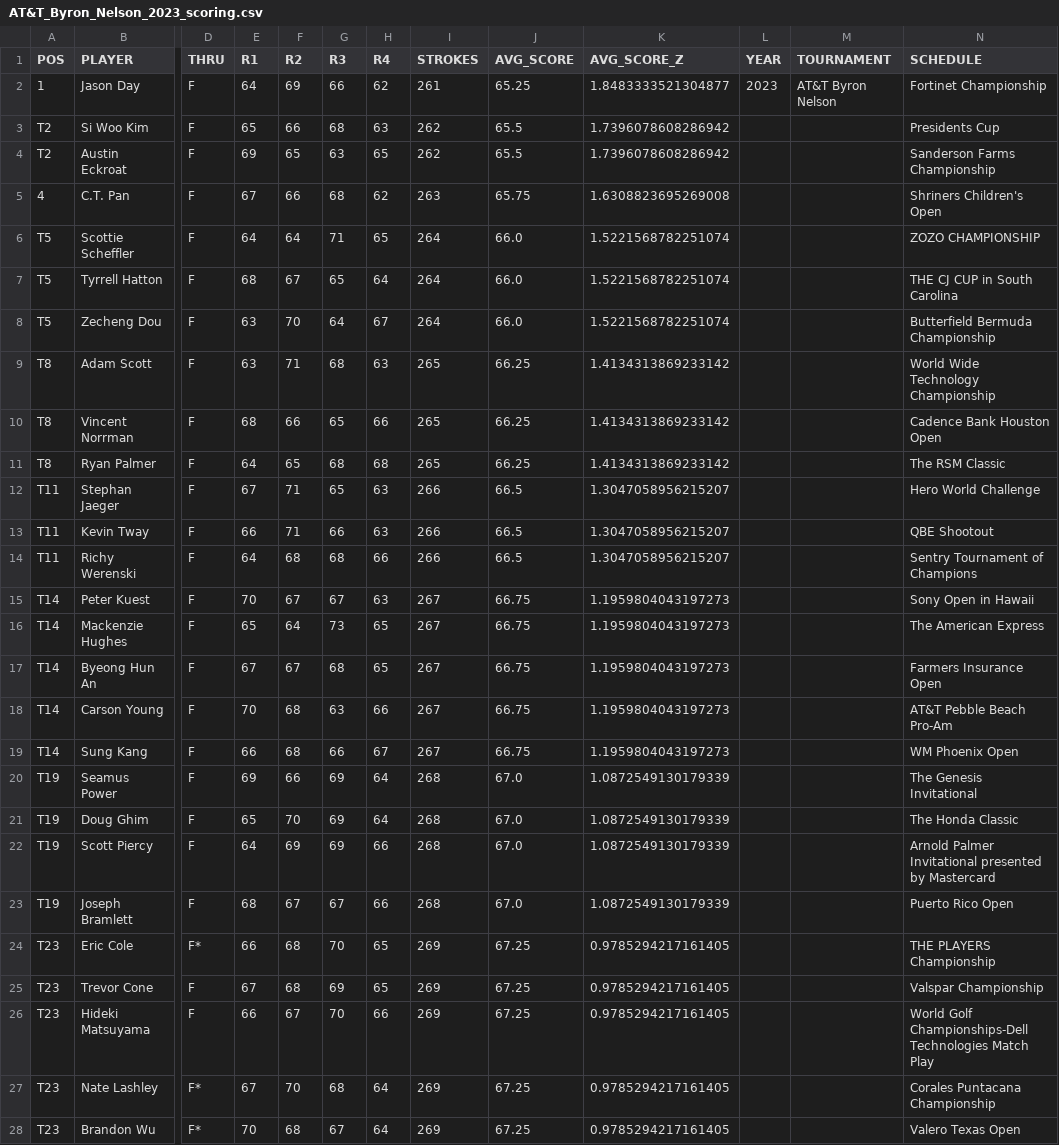
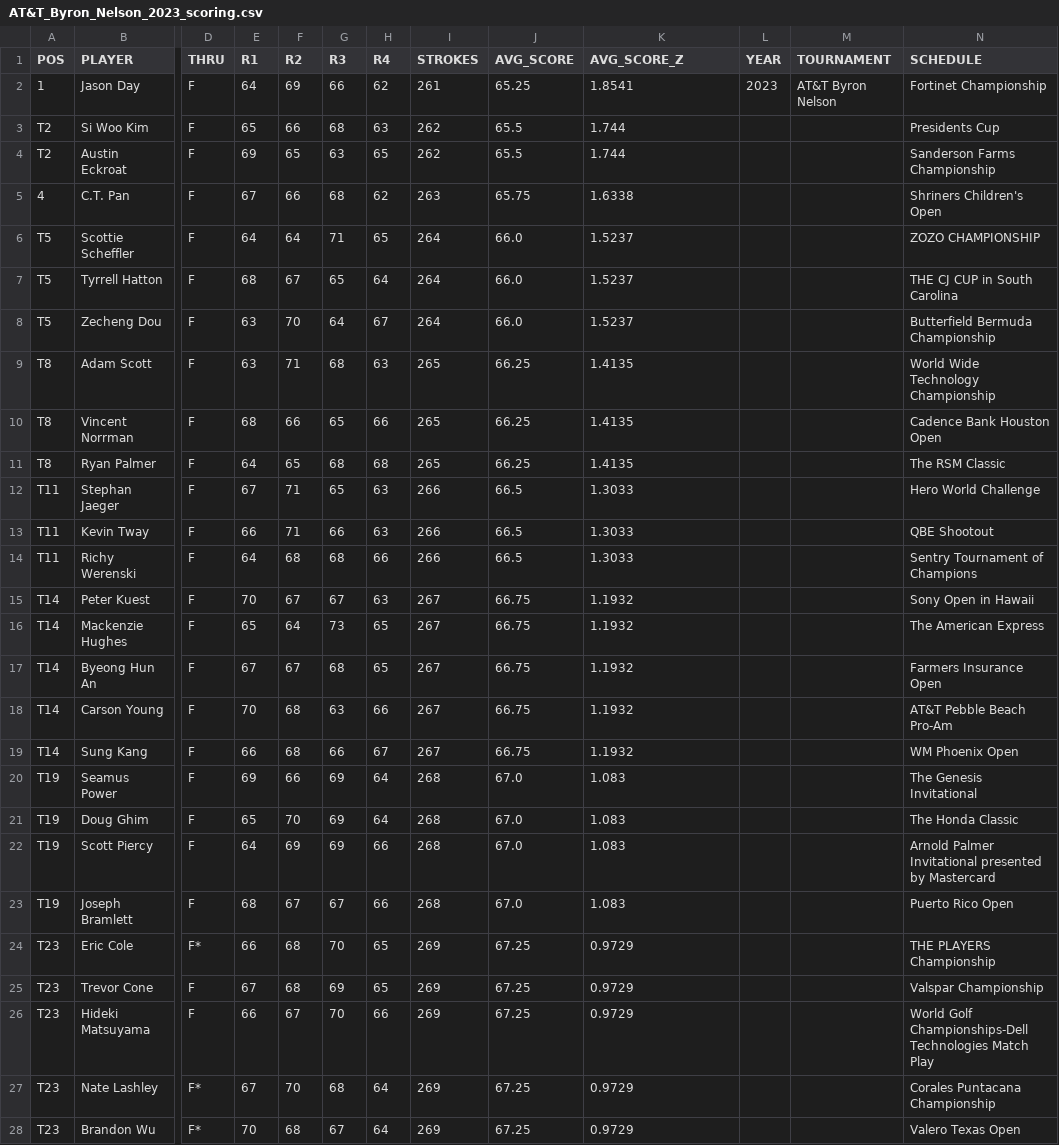
Before and after one commit to Bmdawley22/GolfModel, a CSV file: CJ_Cup/AT&T_Byron_Nelson_2023_scoring.csv, drawn as a sheet; only a part is shown, gaps mark what is left out; the diff covers the shown part only; the diff names each change by its address in the sheet, - before the commit and + after, or states it on an @@ line.

```diff
--- a/CJ_Cup/AT&T_Byron_Nelson_2023_scoring.csv
+++ b/CJ_Cup/AT&T_Byron_Nelson_2023_scoring.csv
-K2 (AVG_SCORE_Z): 1.8483333521304877
+K2 (AVG_SCORE_Z): 1.8541
-K3:K4 (AVG_SCORE_Z): 1.7396078608286942
+K3:K4 (AVG_SCORE_Z): 1.744
-K5 (AVG_SCORE_Z): 1.6308823695269008
+K5 (AVG_SCORE_Z): 1.6338
-K6:K8 (AVG_SCORE_Z): 1.5221568782251074
+K6:K8 (AVG_SCORE_Z): 1.5237
-K9:K11 (AVG_SCORE_Z): 1.4134313869233142
+K9:K11 (AVG_SCORE_Z): 1.4135
-K12:K14 (AVG_SCORE_Z): 1.3047058956215207
+K12:K14 (AVG_SCORE_Z): 1.3033
-K15:K19 (AVG_SCORE_Z): 1.1959804043197273
+K15:K19 (AVG_SCORE_Z): 1.1932
-K20:K23 (AVG_SCORE_Z): 1.0872549130179339
+K20:K23 (AVG_SCORE_Z): 1.083
-K24:K28 (AVG_SCORE_Z): 0.9785294217161405
+K24:K28 (AVG_SCORE_Z): 0.9729
```
Also changed, not shown: 2 removed rows and 127 edited cells elsewhere in this file, CJ_Cup/AT&T_Byron_Nelson_2022_scoring.csv, 1 other file.
